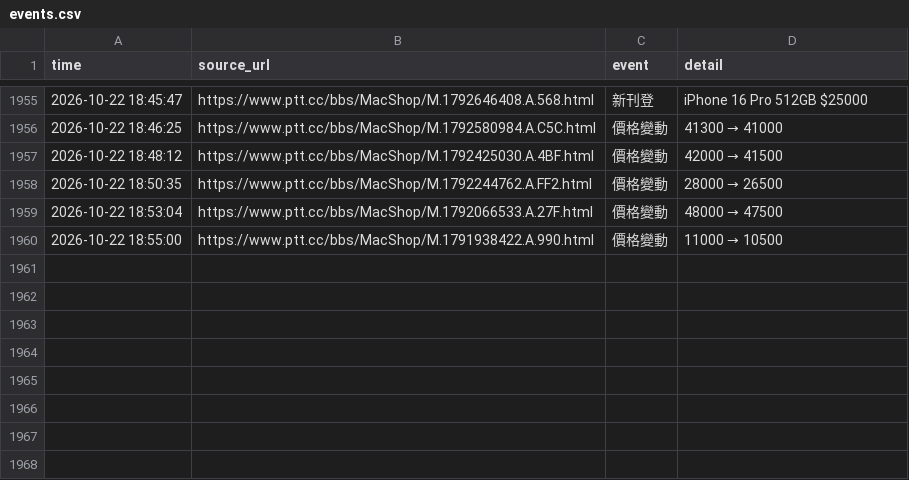
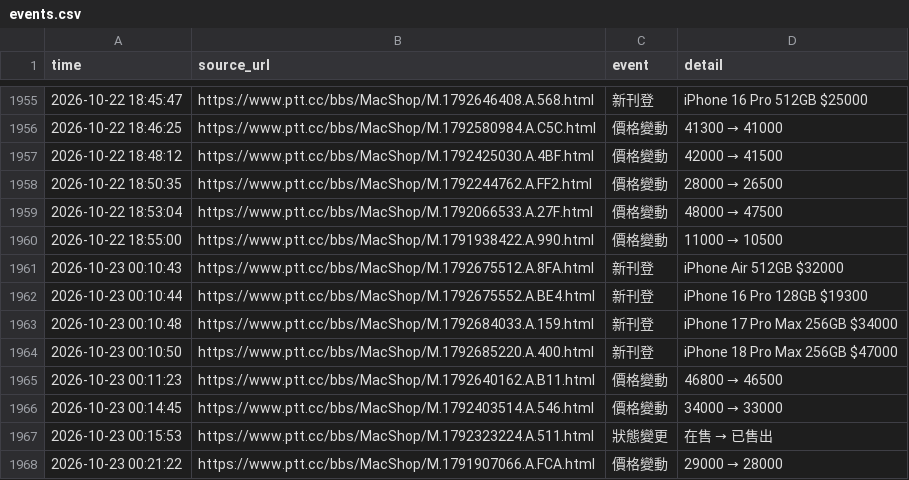
Before and after one commit to iPliny/ptt-iphone-tracker, a CSV file: data/events.csv, drawn as a sheet; only a part is shown, gaps mark what is left out; the diff names each change by its address in the sheet, - before the commit and + after, or states it on an @@ line.

```diff
--- a/data/events.csv
+++ b/data/events.csv
+row 1961: 2026-10-23 00:10:43 | https://www.ptt.cc/bbs/MacShop/M.1792675512.A.8FA.html | 新刊登 | iPhone Air 512GB $32000
+row 1962: 2026-10-23 00:10:44 | https://www.ptt.cc/bbs/MacShop/M.1792675552.A.BE4.html | 新刊登 | iPhone 16 Pro 128GB $19300
+row 1963: 2026-10-23 00:10:48 | https://www.ptt.cc/bbs/MacShop/M.1792684033.A.159.html | 新刊登 | iPhone 17 Pro Max 256GB $34000
+row 1964: 2026-10-23 00:10:50 | https://www.ptt.cc/bbs/MacShop/M.1792685220.A.400.html | 新刊登 | iPhone 18 Pro Max 256GB $47000
+row 1965: 2026-10-23 00:11:23 | https://www.ptt.cc/bbs/MacShop/M.1792640162.A.B11.html | 價格變動 | 46800 → 46500
+row 1966: 2026-10-23 00:14:45 | https://www.ptt.cc/bbs/MacShop/M.1792403514.A.546.html | 價格變動 | 34000 → 33000
+row 1967: 2026-10-23 00:15:53 | https://www.ptt.cc/bbs/MacShop/M.1792323224.A.511.html | 狀態變更 | 在售 → 已售出
+row 1968: 2026-10-23 00:21:22 | https://www.ptt.cc/bbs/MacShop/M.1791907066.A.FCA.html | 價格變動 | 29000 → 28000
```
Also changed, not shown: data/listings.csv, data/market_summary.csv, 1 other file.
